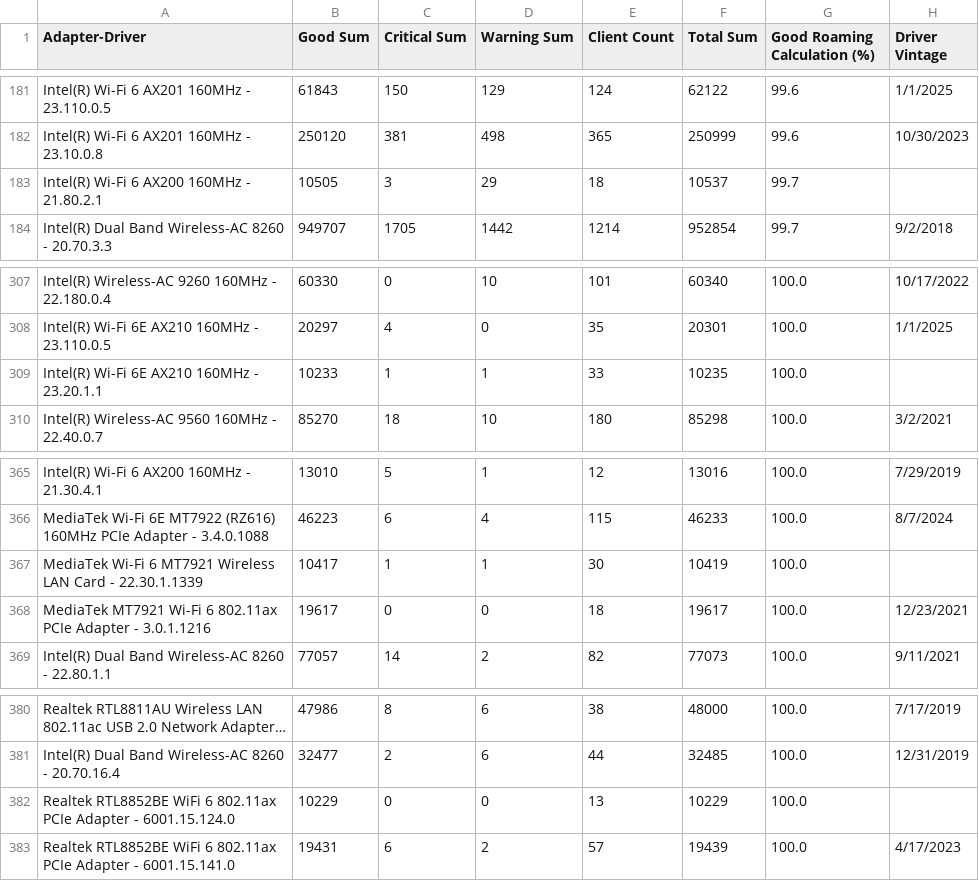
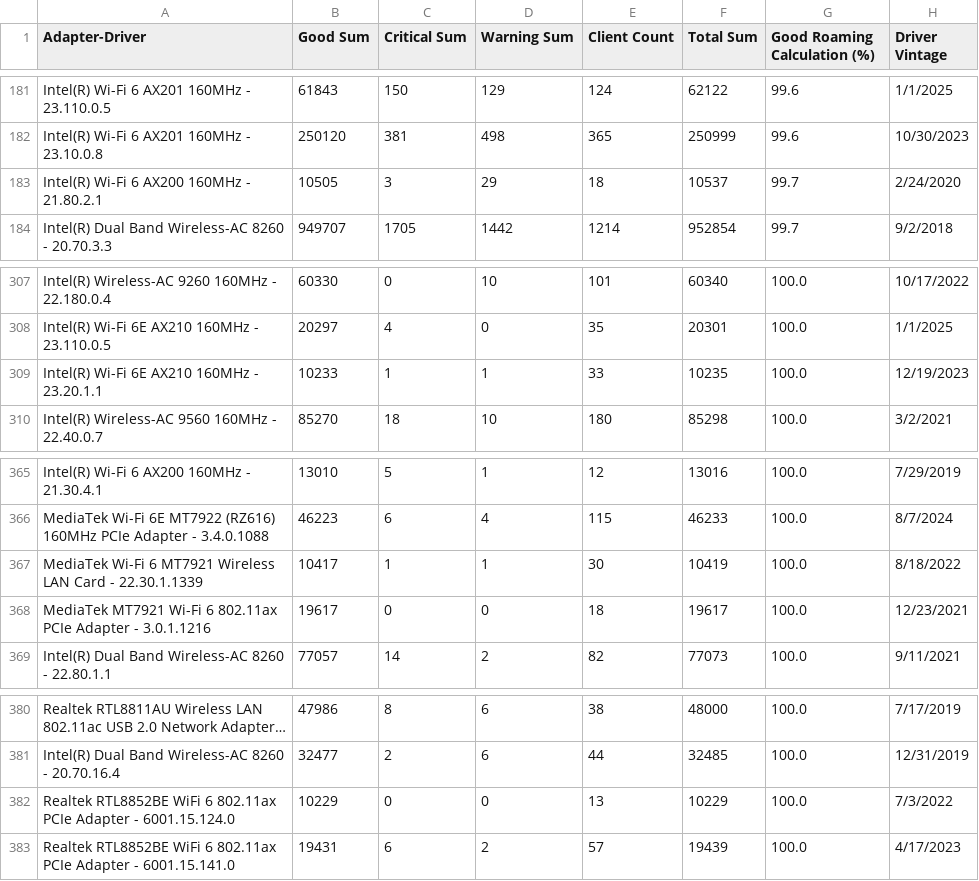
Before and after one commit to ecamulli/roaming, a CSV file: merged_roaming_analysis_with_vintage.csv, drawn as a sheet; only a part is shown, gaps mark what is left out; long unchanged cells end in …; the diff names each change by its address in the sheet, - before the commit and + after, or states it on an @@ line.

Commit message:
Updated files with latest data

```diff
--- a/merged_roaming_analysis_with_vintage.csv
+++ b/merged_roaming_analysis_with_vintage.csv
-H183 (Driver Vintage): (empty)
+H183 (Driver Vintage): 2/24/2020
-H309 (Driver Vintage): (empty)
+H309 (Driver Vintage): 12/19/2023
-H367 (Driver Vintage): (empty)
+H367 (Driver Vintage): 8/18/2022
-H382 (Driver Vintage): (empty)
+H382 (Driver Vintage): 7/3/2022
```
